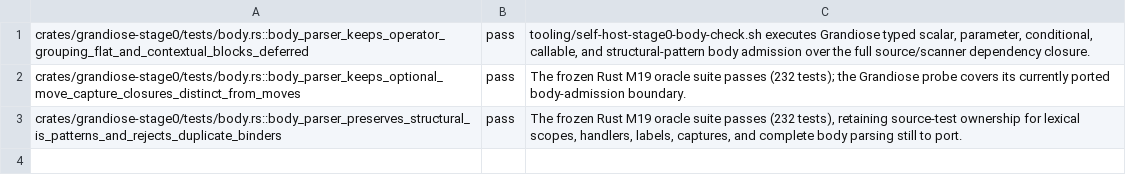
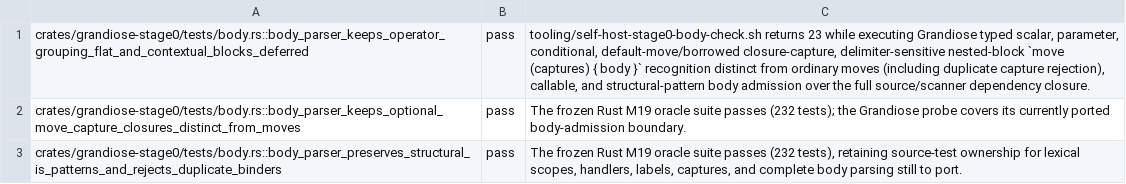
Before and after one commit to MalekiRe/glorious, a TSV file: docs/self-host-stage0/parity-evidence/M19.tsv, drawn as a sheet.

```diff
--- a/docs/self-host-stage0/parity-evidence/M19.tsv
+++ b/docs/self-host-stage0/parity-evidence/M19.tsv
@@ -1,2 +1,2 @@
-crates/grandiose-stage0/tests/body.rs::body_parser_keeps_operator_grouping_flat_and_contextual_blocks_deferred	pass	tooling/self-host-stage0-body-check.sh executes Grandiose typed scalar, parameter, conditional, callable, and structural-pattern body admission over the full source/scanner dependency closure.
+crates/grandiose-stage0/tests/body.rs::body_parser_keeps_operator_grouping_flat_and_contextual_blocks_deferred	pass	tooling/self-host-stage0-body-check.sh returns 23 while executing Grandiose typed scalar, parameter, conditional, default-move/borrowed closure-capture, delimiter-sensitive nested-block `move (captures) { body }` recognition distinct from ordinary moves (including duplicate capture rejection), callable, and structural-pattern body admission over the full source/scanner dependency closure.
 crates/grandiose-stage0/tests/body.rs::body_parser_keeps_optional_move_capture_closures_distinct_from_moves	pass	The frozen Rust M19 oracle suite passes (232 tests); the Grandiose probe covers its currently ported body-admission boundary.
```
Also changed, not shown: docs/self-host-stage0/module-ledger.tsv, docs/self-host-stage0/parity-evidence/M20.tsv, 29 other files.
